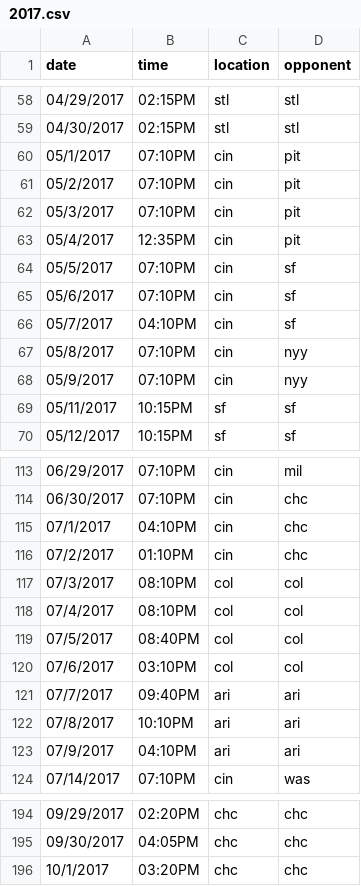
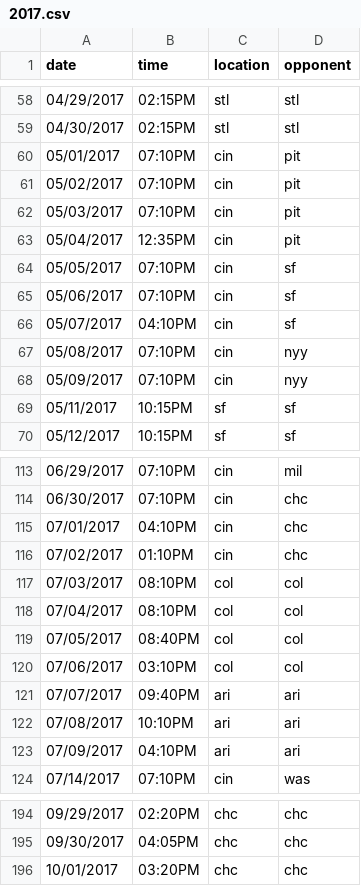
Before and after one commit to jwhall/redsweather, a CSV file: 2017.csv, drawn as a sheet; only a part is shown, gaps mark what is left out; the diff covers the shown part only.

Commit message:
fixed dates
every date field (month and day) needs two digits and i forgot. suck it darksky

```diff
--- a/2017.csv
+++ b/2017.csv
@@ -59,11 +59,11 @@ date,time,location,opponent
 04/30/2017,02:15PM,stl,stl
-05/1/2017,07:10PM,cin,pit
-05/2/2017,07:10PM,cin,pit
-05/3/2017,07:10PM,cin,pit
-05/4/2017,12:35PM,cin,pit
-05/5/2017,07:10PM,cin,sf
-05/6/2017,07:10PM,cin,sf
-05/7/2017,04:10PM,cin,sf
-05/8/2017,07:10PM,cin,nyy
-05/9/2017,07:10PM,cin,nyy
+05/01/2017,07:10PM,cin,pit
+05/02/2017,07:10PM,cin,pit
+05/03/2017,07:10PM,cin,pit
+05/04/2017,12:35PM,cin,pit
+05/05/2017,07:10PM,cin,sf
+05/06/2017,07:10PM,cin,sf
+05/07/2017,04:10PM,cin,sf
+05/08/2017,07:10PM,cin,nyy
+05/09/2017,07:10PM,cin,nyy
 05/11/2017,10:15PM,sf,sf
@@ -114,11 +114,11 @@ date,time,location,opponent
 06/30/2017,07:10PM,cin,chc
-07/1/2017,04:10PM,cin,chc
-07/2/2017,01:10PM,cin,chc
-07/3/2017,08:10PM,col,col
-07/4/2017,08:10PM,col,col
-07/5/2017,08:40PM,col,col
-07/6/2017,03:10PM,col,col
-07/7/2017,09:40PM,ari,ari
-07/8/2017,10:10PM,ari,ari
-07/9/2017,04:10PM,ari,ari
+07/01/2017,04:10PM,cin,chc
+07/02/2017,01:10PM,cin,chc
+07/03/2017,08:10PM,col,col
+07/04/2017,08:10PM,col,col
+07/05/2017,08:40PM,col,col
+07/06/2017,03:10PM,col,col
+07/07/2017,09:40PM,ari,ari
+07/08/2017,10:10PM,ari,ari
+07/09/2017,04:10PM,ari,ari
 07/14/2017,07:10PM,cin,was
@@ -195,2 +195,2 @@ date,time,location,opponent
 09/30/2017,04:05PM,chc,chc
-10/1/2017,03:20PM,chc,chc
+10/01/2017,03:20PM,chc,chc
```
Also changed, not shown: 32 edited cells elsewhere in this file.
